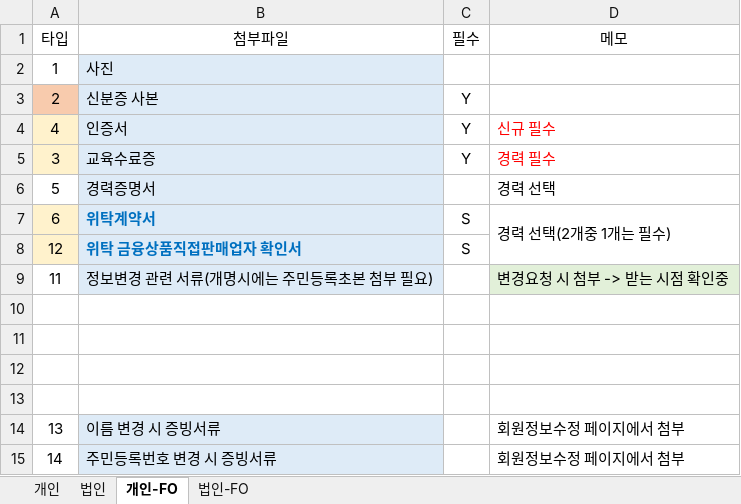
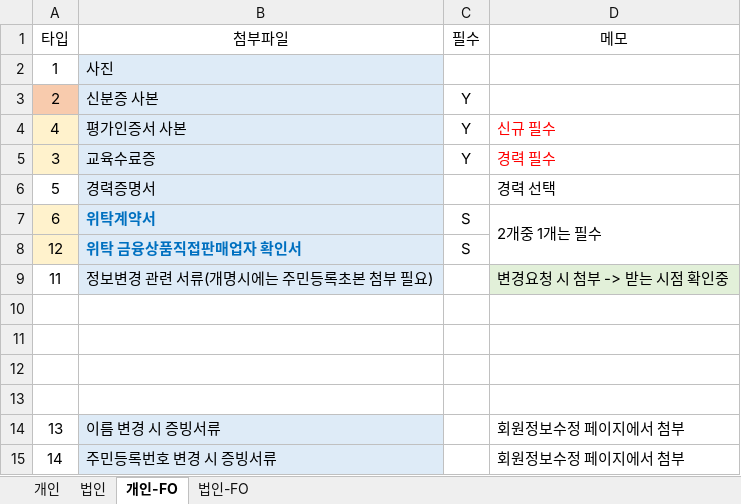
Before and after one commit to leebyungkwon/loans, an Excel workbook: src/main/document/개인 및 법인 첨부파일 타입 정리.xlsx, sheet 개인-FO, drawn as a sheet; values as stored, in another font and other column widths than the file's, no borders; the diff names each change by its address in the sheet, - before the commit and + after, or states it on an @@ line.

```diff
--- a/src/main/document/개인 및 법인 첨부파일 타입 정리.xlsx (sheet 개인-FO)
+++ b/src/main/document/개인 및 법인 첨부파일 타입 정리.xlsx (sheet 개인-FO)
-B4 (첨부파일): 인증서
+B4 (첨부파일): 평가인증서 사본
-D7 (메모): 경력 선택(2개중 1개는 필수)
+D7 (메모): 2개중 1개는 필수
```
Also changed, not shown: sheet 법인-FO, 12 other files.
